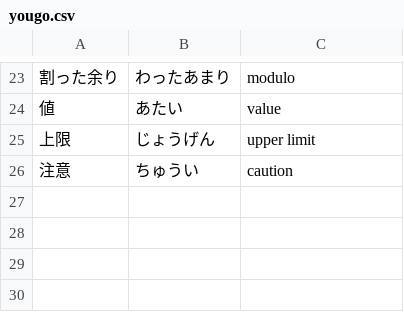
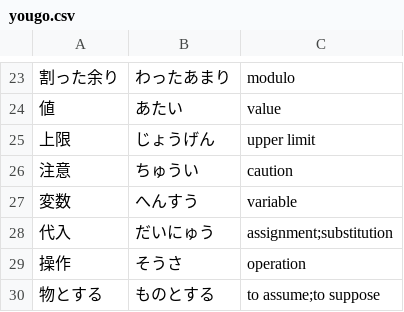
Before and after one commit to Vicfred/yougo, a CSV file: yougo.csv, drawn as a sheet; only a part is shown, gaps mark what is left out.

Commit message:
vocabulary from abc170A

```diff
--- a/yougo.csv
+++ b/yougo.csv
@@ -26 +26,5 @@
 注意,ちゅうい,caution
+変数,へんすう,variable
+代入,だいにゅう,assignment;substitution
+操作,そうさ,operation
+物とする,ものとする,to assume;to suppose
```
